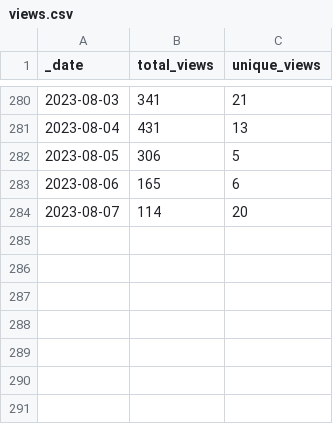
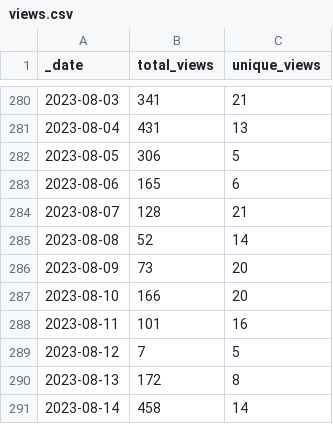
Before and after one commit to pachterlab/gget, a CSV file: traffic/views.csv, drawn as a sheet; only a part is shown, gaps mark what is left out.

Commit message:
GitHub traffic

```diff
--- a/traffic/views.csv
+++ b/traffic/views.csv
@@ -283,2 +283,9 @@ _date,total_views,unique_views
 2023-08-06,165,6
-2023-08-07,114,20
+2023-08-07,128,21
+2023-08-08,52,14
+2023-08-09,73,20
+2023-08-10,166,20
+2023-08-11,101,16
+2023-08-12,7,5
+2023-08-13,172,8
+2023-08-14,458,14
```
Also changed, not shown: traffic/clones.csv, 1 other file.
